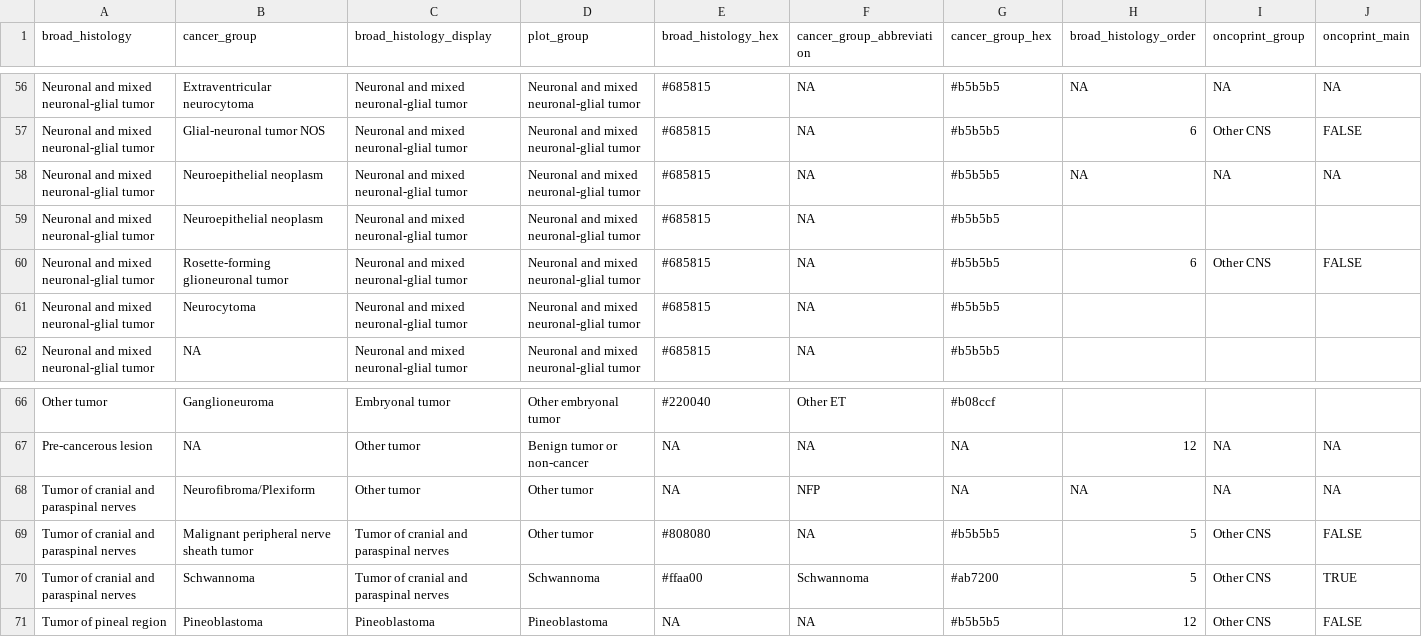
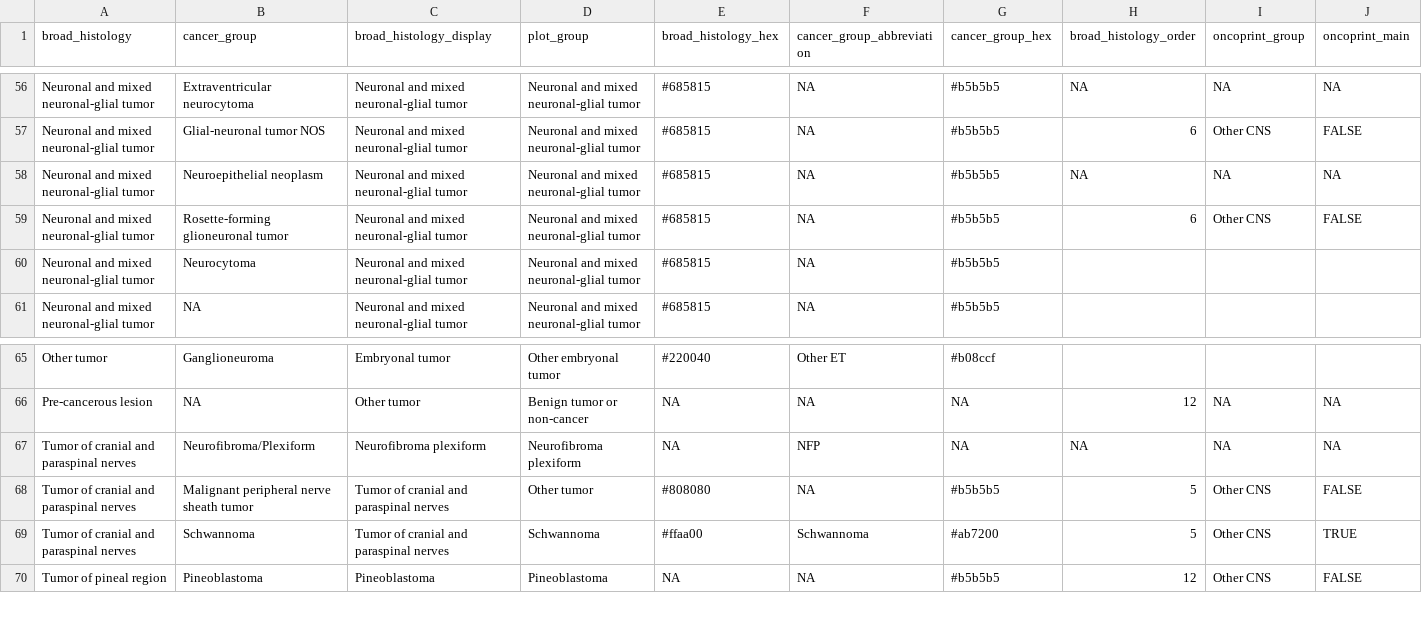
Before and after one commit to diskin-lab-chop/pbta-germline-somatic, a TSV file: analyses/collapse-tumor-histologies/input/plot-mapping.tsv, drawn as a sheet; only a part is shown, gaps mark what is left out.

```diff
--- a/analyses/collapse-tumor-histologies/input/plot-mapping.tsv
+++ b/analyses/collapse-tumor-histologies/input/plot-mapping.tsv
@@ -58,3 +58,2 @@ Neuronal and mixed neuronal-glial tumor	Glial-neuronal tumor NOS	Neuronal and mi
 Neuronal and mixed neuronal-glial tumor	Neuroepithelial neoplasm	Neuronal and mixed neuronal-glial tumor	Neuronal and mixed neuronal-glial tumor	#685815	NA	#b5b5b5	NA	NA	NA
-Neuronal and mixed neuronal-glial tumor	Neuroepithelial neoplasm	Neuronal and mixed neuronal-glial tumor	Neuronal and mixed neuronal-glial tumor	#685815	NA	#b5b5b5			
 Neuronal and mixed neuronal-glial tumor	Rosette-forming glioneuronal tumor	Neuronal and mixed neuronal-glial tumor	Neuronal and mixed neuronal-glial tumor	#685815	NA	#b5b5b5	6	Other CNS	FALSE
@@ -67,3 +66,3 @@ Other tumor	Ganglioneuroma	Embryonal tumor	Other embryonal tumor	#220040	Other E
 Pre-cancerous lesion	NA	Other tumor	Benign tumor or non-cancer	NA	NA	NA	12	NA	NA
-Tumor of cranial and paraspinal nerves	Neurofibroma/Plexiform	Other tumor	Other tumor	NA	NFP	NA	NA	NA	NA
+Tumor of cranial and paraspinal nerves	Neurofibroma/Plexiform	Neurofibroma plexiform	Neurofibroma plexiform	NA	NFP	NA	NA	NA	NA
 Tumor of cranial and paraspinal nerves	Malignant peripheral nerve sheath tumor	Tumor of cranial and paraspinal nerves	Other tumor	#808080	NA	#b5b5b5	5	Other CNS	FALSE
```
Also changed, not shown: analyses/collapse-tumor-histologies/results/plot_group_counts.tsv, analyses/collapse-tumor-histologies/results/previous_plot_group_counts.tsv, 2 other files.
